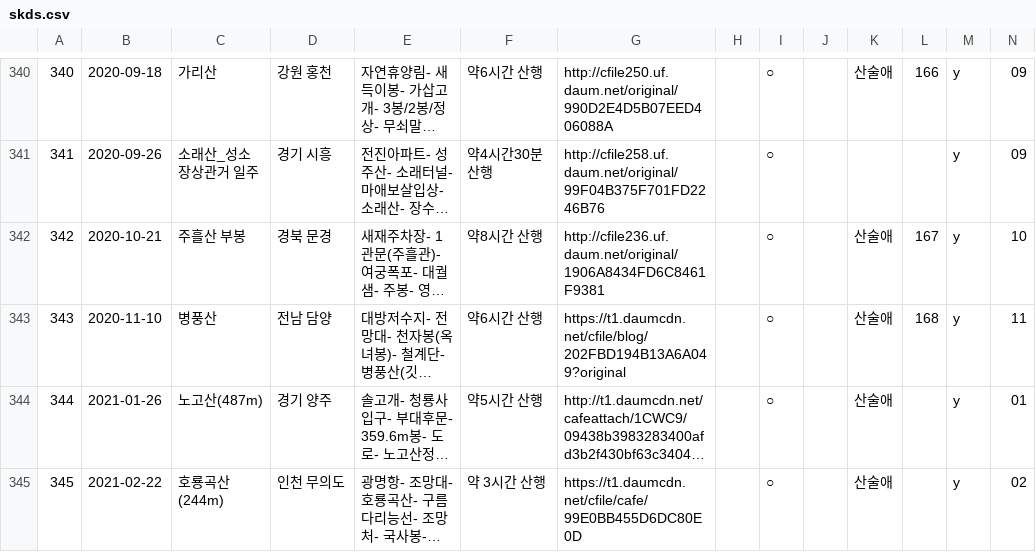
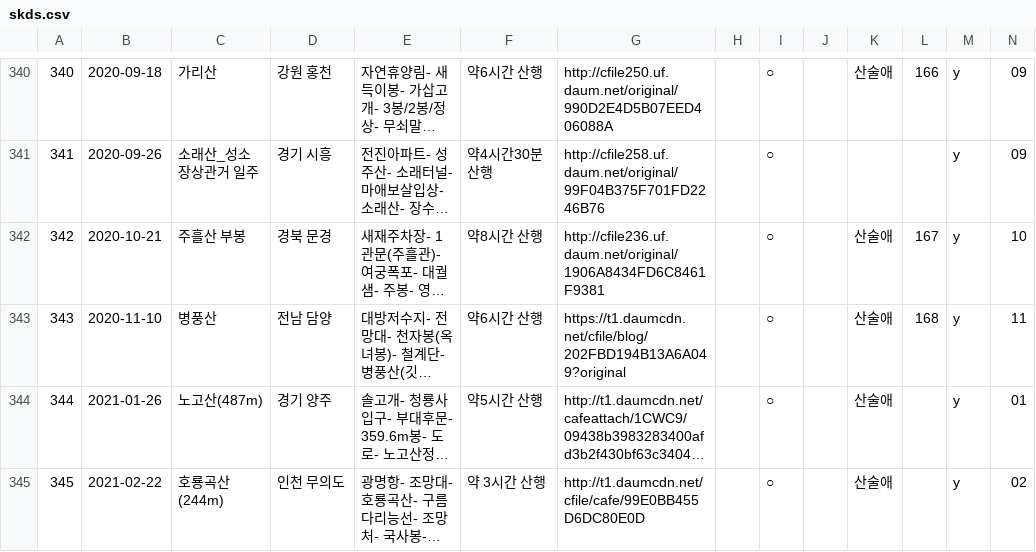
Before and after one commit to Hanultaree/uni2o4o, a CSV file: skds.csv, drawn as a sheet; only a part is shown, gaps mark what is left out; long unchanged cells end in …; the diff names each change by its address in the sheet, - before the commit and + after, or states it on an @@ line.

Commit message:
Update skds.csv

```diff
--- a/skds.csv
+++ b/skds.csv
-G345: https://t1.daumcdn.net/cfile/cafe/99E0BB455D6DC80E0D
+G345: http://t1.daumcdn.net/cfile/cafe/99E0BB455D6DC80E0D
```
